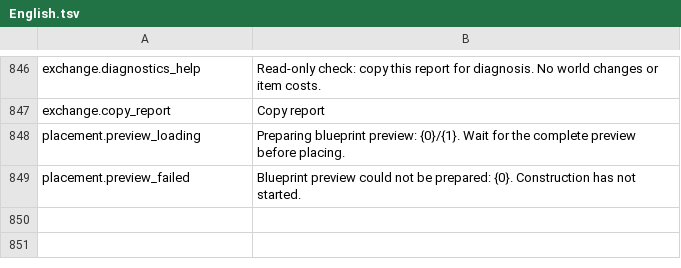
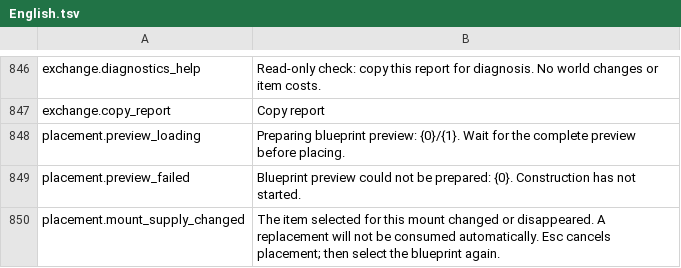
Before and after one commit to MaikiOS/BuildWorks, a TSV file: src/BuildWorks/Translations/English.tsv, drawn as a sheet; only a part is shown, gaps mark what is left out.

```diff
--- a/src/BuildWorks/Translations/English.tsv
+++ b/src/BuildWorks/Translations/English.tsv
@@ -849 +849,2 @@ placement.preview_loading	Preparing blueprint preview: {0}/{1}. Wait for the com
 placement.preview_failed	Blueprint preview could not be prepared: {0}. Construction has not started.
+placement.mount_supply_changed	The item selected for this mount changed or disappeared. A replacement will not be consumed automatically. Esc cancels placement; then select the blueprint again.
```
Also changed, not shown: src/BuildWorks/Translations/Russian.tsv, 17 other files.
